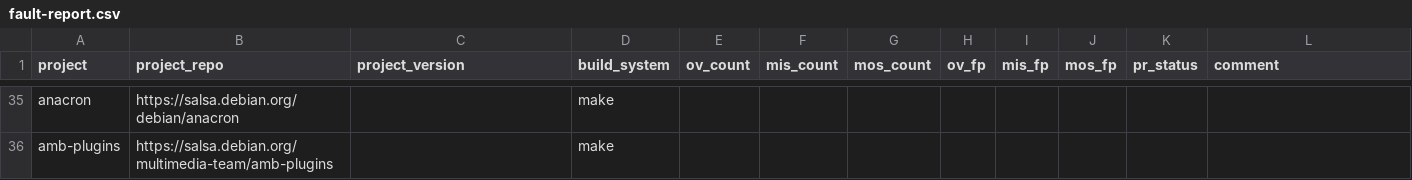
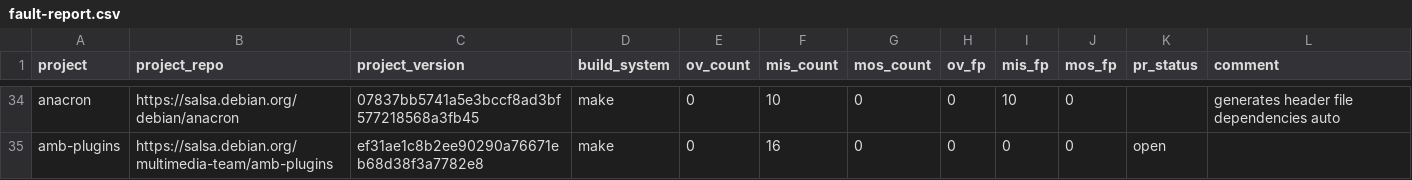
Before and after one commit to theosotr/fsracer, a CSV file: builds/fault-report.csv, drawn as a sheet; only a part is shown, gaps mark what is left out; addresses are those after the commit; the diff covers the shown part only; the diff names each change by its address in the sheet, - before the commit and + after, or states it on an @@ line.

Commit message:
Five new PRs opened for make projects

```diff
--- a/builds/fault-report.csv
+++ b/builds/fault-report.csv
-C34 (project_version): (empty)
+C34 (project_version): 07837bb5741a5e3bccf8ad3bf577218568a3fb45
-E34:E35 (ov_count): (empty)
+E34:E35 (ov_count): 0
-F34 (mis_count): (empty)
+F34 (mis_count): 10
-G34:G35 (mos_count): (empty)
+G34:G35 (mos_count): 0
-H34:H35 (ov_fp): (empty)
+H34:H35 (ov_fp): 0
-I34 (mis_fp): (empty)
+I34 (mis_fp): 10
-J34:J35 (mos_fp): (empty)
+J34:J35 (mos_fp): 0
-L34 (comment): (empty)
+L34 (comment): generates header file dependencies auto
-C35 (project_version): (empty)
+C35 (project_version): ef31ae1c8b2ee90290a76671eb68d38f3a7782e8
-F35 (mis_count): (empty)
+F35 (mis_count): 16
-I35 (mis_fp): (empty)
+I35 (mis_fp): 0
-K35 (pr_status): (empty)
+K35 (pr_status): open
```
Also changed, not shown: 1 removed row and 36 edited cells elsewhere in this file.
